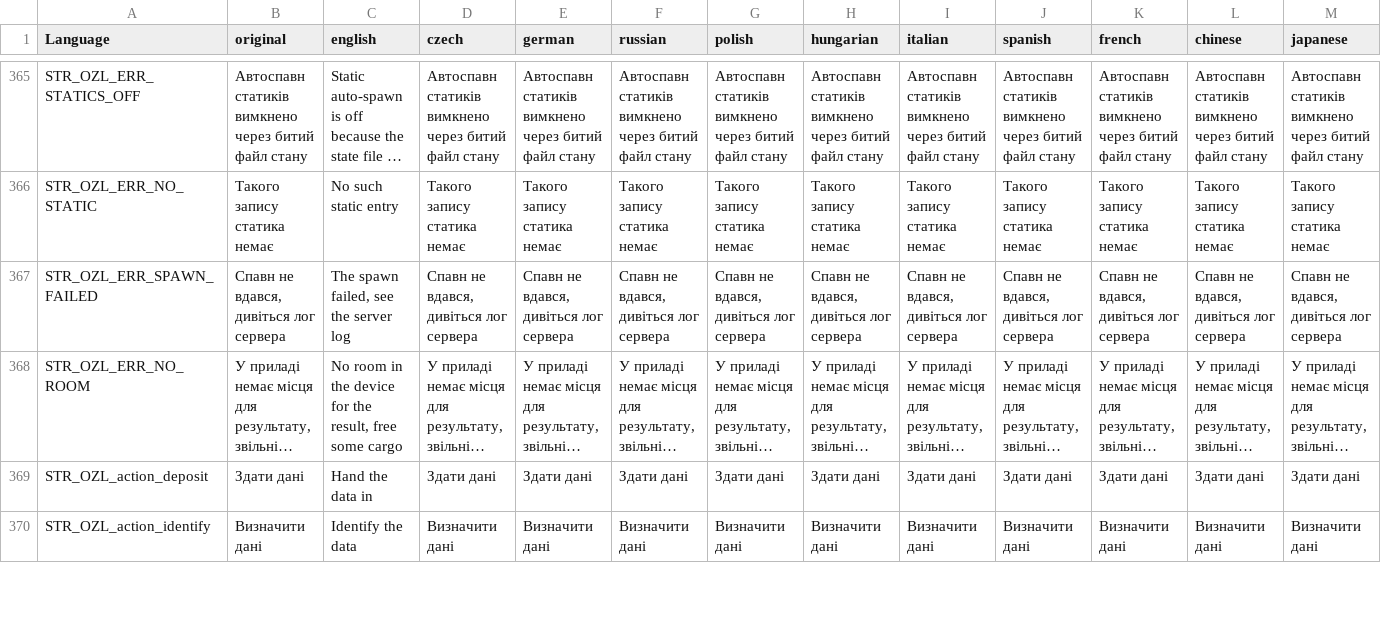
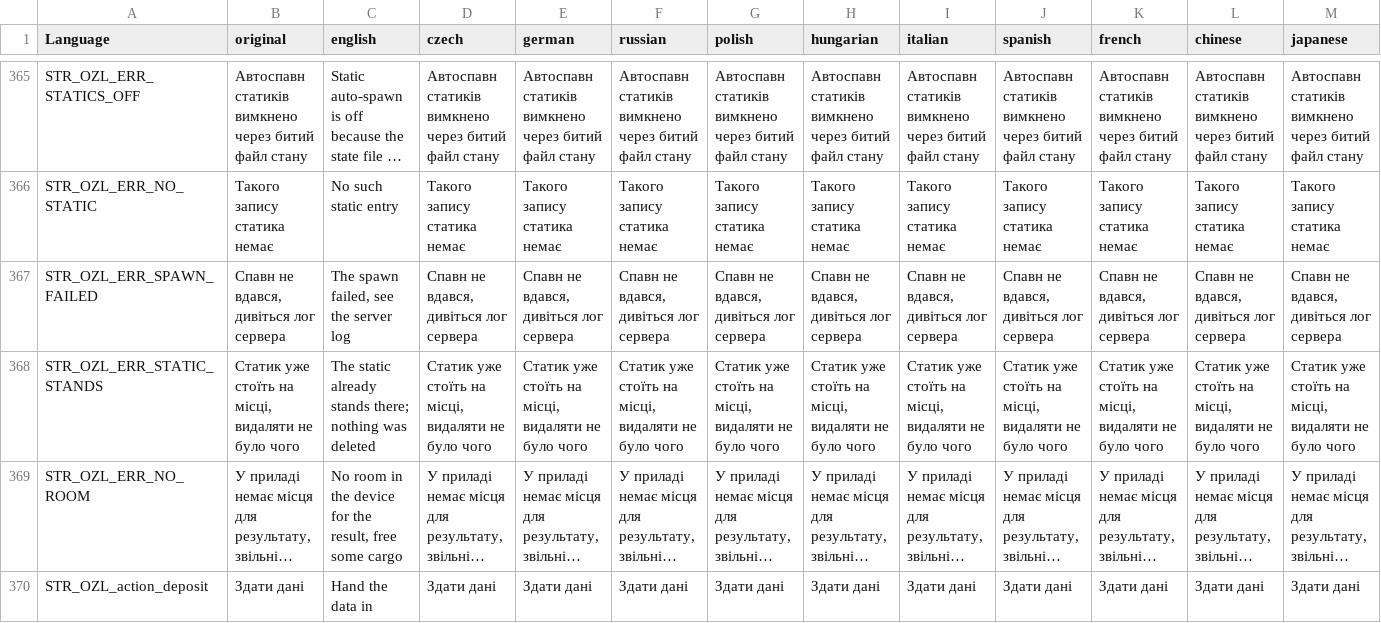
Before and after one commit to OpenZone-DayZ/openzone-research, a CSV file: OpenZone_Research/stringtable.csv, drawn as a sheet; only a part is shown, gaps mark what is left out; the shorter side is filled out with more unchanged rows; long unchanged cells end in …; rows hold the shown columns only; the diff names each change by its address in the sheet, - before the commit and + after, or states it on an @@ line.

```diff
--- a/OpenZone_Research/stringtable.csv
+++ b/OpenZone_Research/stringtable.csv
+row 368: STR_OZL_ERR_STATIC_STANDS | Статик уже стоїть на місці, видаляти не було чого | The static already stands there; nothing was deleted | Статик уже стоїть на місці, видаляти не було чого | Статик уже стоїть на місці, видаляти не було чого | Статик уже стоїть на місці, видаляти не було чого | Статик уже стоїть на місці, видаляти не було чого | Статик уже стоїть на місці, видаляти не було чого | Статик уже стоїть на місці, видаляти не було чого | Статик уже стоїть на місці, видаляти не було чого | Статик уже стоїть на місці, видаляти не було чого | Статик уже стоїть на місці, видаляти не було чого | Статик уже стоїть на місці, видаляти не було чого
```
Also changed, not shown: 1 other file.
